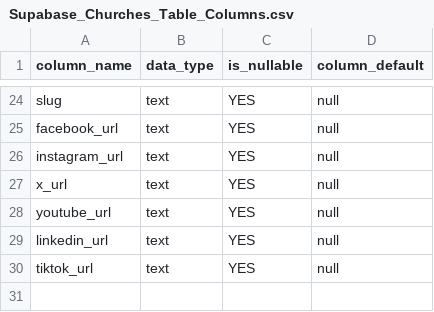
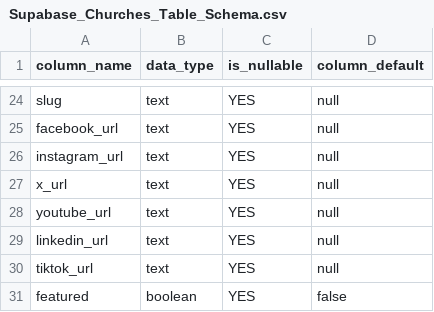
Before and after one commit to tromblyk1/asd-directory, a CSV file: supabase/table_schemas/Supabase_Churches_Table_Schema.csv (was supabase/table_schemas/Supabase_Churches_Table_Columns.csv), drawn as a sheet; only a part is shown, gaps mark what is left out; the diff names each change by its address in the sheet, - before the commit and + after, or states it on an @@ line.

```diff
--- a/supabase/table_schemas/Supabase_Churches_Table_Columns.csv
+++ b/supabase/table_schemas/Supabase_Churches_Table_Schema.csv
+row 31: featured | boolean | YES | false
```
Also changed, not shown: supabase/table_schemas/Supabase_Blog_Posts_Table_Schema.csv, supabase/table_schemas/Supabase_Daycares_Table_Schema.csv, 3 other files.
